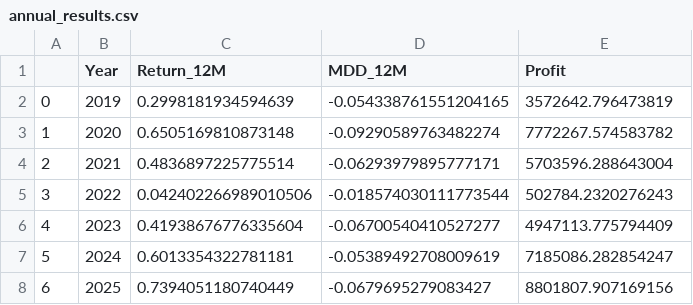
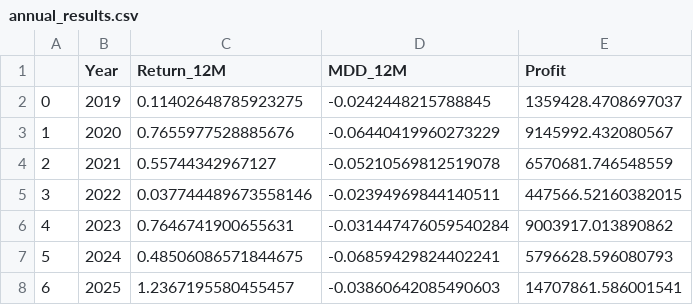
Before and after one commit to lij1017-cmd/TASK1, a CSV file: annual_results.csv, drawn as a sheet.

```diff
--- a/annual_results.csv
+++ b/annual_results.csv
@@ -1,8 +1,8 @@
 ,Year,Return_12M,MDD_12M,Profit
-0,2019,0.2998181934594639,-0.054338761551204165,3572642.796473819
-1,2020,0.6505169810873148,-0.09290589763482274,7772267.574583782
-2,2021,0.4836897225775514,-0.06293979895777171,5703596.288643004
-3,2022,0.042402266989010506,-0.018574030111773544,502784.2320276243
-4,2023,0.41938676776335604,-0.06700540410527277,4947113.775794409
-5,2024,0.6013354322781181,-0.05389492708009619,7185086.282854247
-6,2025,0.7394051180740449,-0.0679695279083427,8801807.907169156
+0,2019,0.11402648785923275,-0.0242448215788845,1359428.4708697037
+1,2020,0.7655977528885676,-0.06440419960273229,9145992.432080567
+2,2021,0.55744342967127,-0.05210569812519078,6570681.746548559
+3,2022,0.037744489673558146,-0.02394969844140511,447566.52160382015
+4,2023,0.7646741900655631,-0.031447476059540284,9003917.013890862
+5,2024,0.48506086571844675,-0.06859429824402241,5796628.596080793
+6,2025,1.2367195580455457,-0.03860642085490603,14707861.586001541
```
Also changed, not shown: daily_results.csv, 3 other files.
